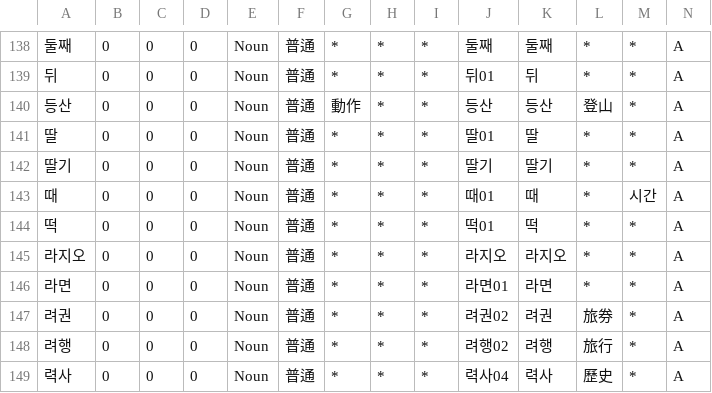
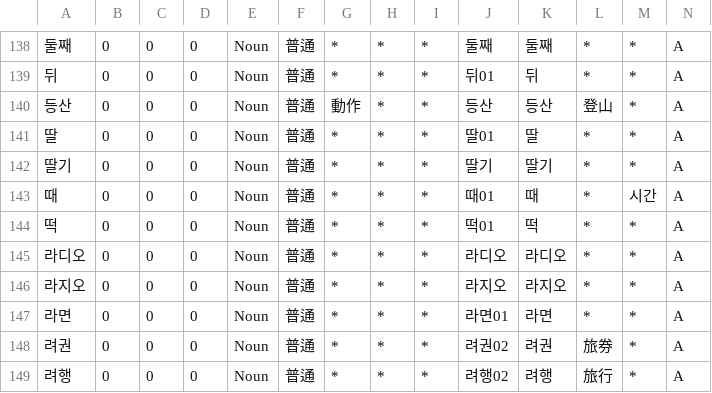
Before and after one commit to okikirmui/nkhandic, a CSV file: seed/Noun.A.csv, drawn as a sheet; only a part is shown, gaps mark what is left out; the shorter side is filled out with more unchanged rows; rows hold the shown columns only; the diff names each change by its address in the sheet, - before the commit and + after, or states it on an @@ line.

Commit message:
add item

```diff
--- a/seed/Noun.A.csv
+++ b/seed/Noun.A.csv
+row 145: 라디오 | 0 | 0 | 0 | Noun | 普通 | * | * | * | 라디오 | 라디오 | * | * | A
```
